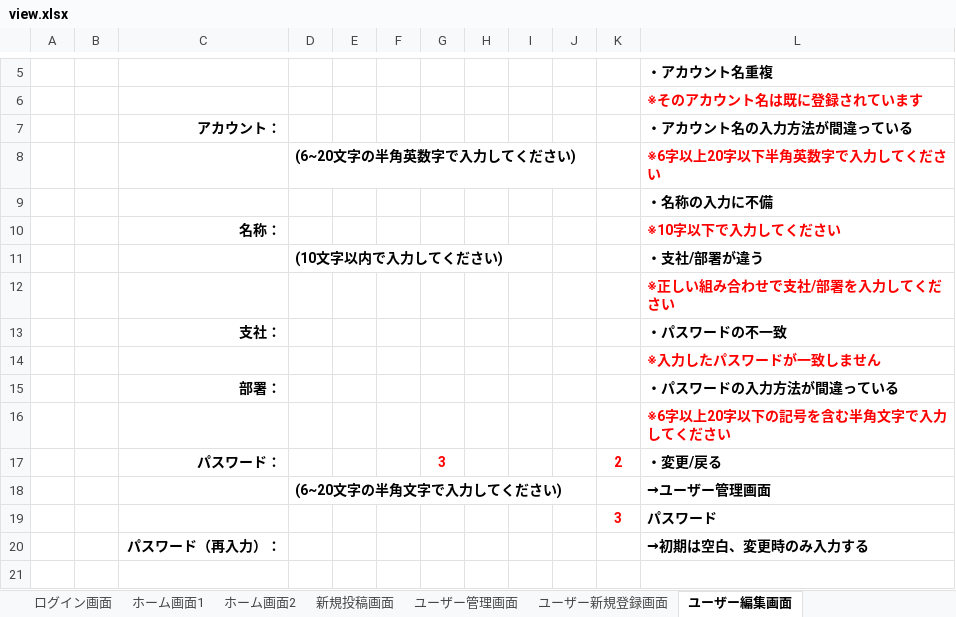
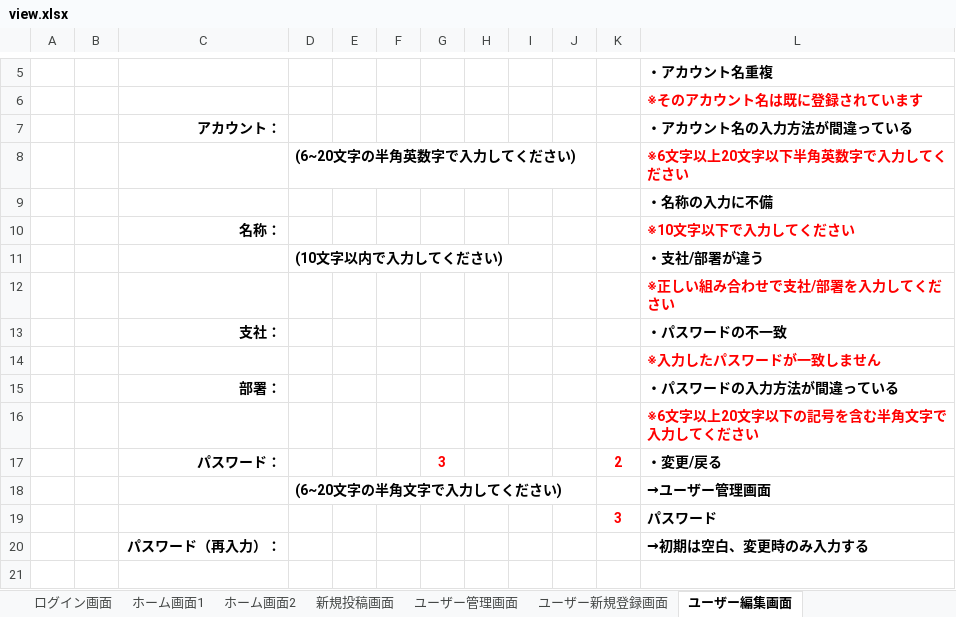
Before and after one commit to systemi-yokohama/Systemi_Training_2020, an Excel workbook: AppTec/practice/TeamA/view.xlsx, sheet ユーザー編集画面, drawn as a sheet; only a part is shown, gaps mark what is left out; values as stored, in another font and other column widths than the file's, no borders; the diff names each change by its address in the sheet, - before the commit and + after, or states it on an @@ line.

```diff
--- a/AppTec/practice/TeamA/view.xlsx (sheet ユーザー編集画面)
+++ b/AppTec/practice/TeamA/view.xlsx (sheet ユーザー編集画面)
-L8: ※6字以上20字以下半角英数字で入力してください
+L8: ※6文字以上20文字以下半角英数字で入力してください
-L10: ※10字以下で入力してください
+L10: ※10文字以下で入力してください
-L16: ※6字以上20字以下の記号を含む半角文字で入力してください
+L16: ※6文字以上20文字以下の記号を含む半角文字で入力してください
```
Also changed, not shown: sheet ホーム画面1, sheet ホーム画面2, charts or pictures, AppTec/practice/TeamA/tableValue.xlsx, 3 other files.
